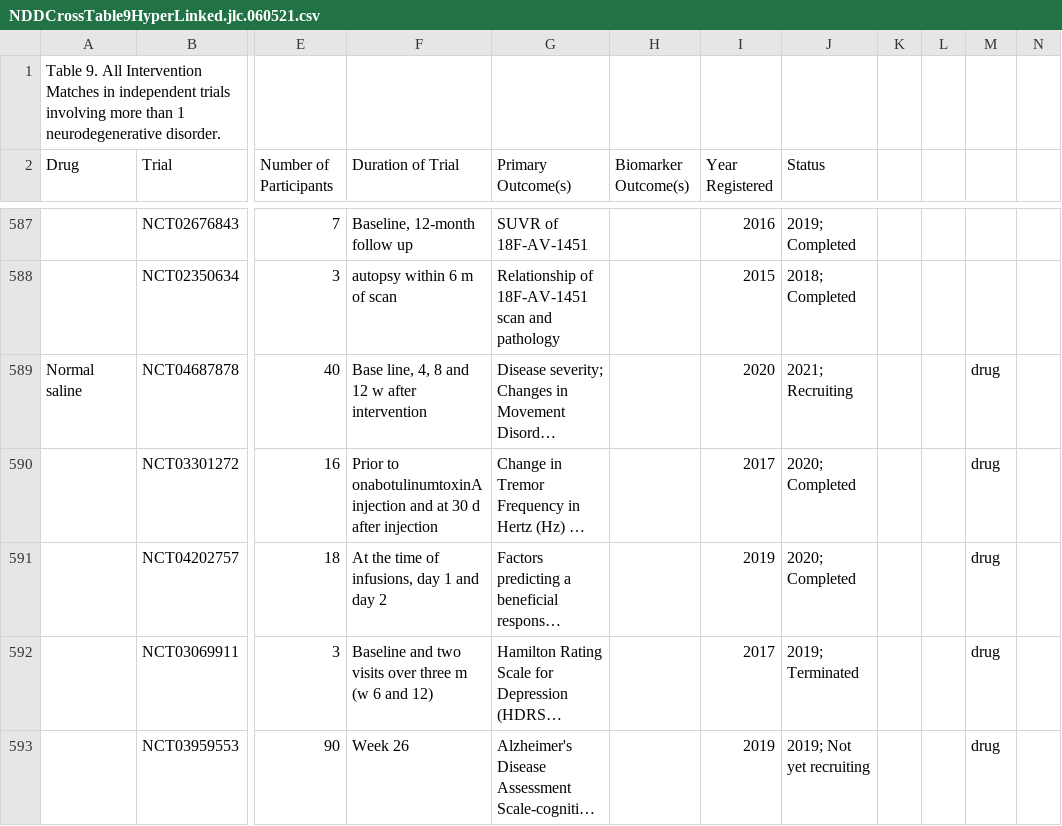
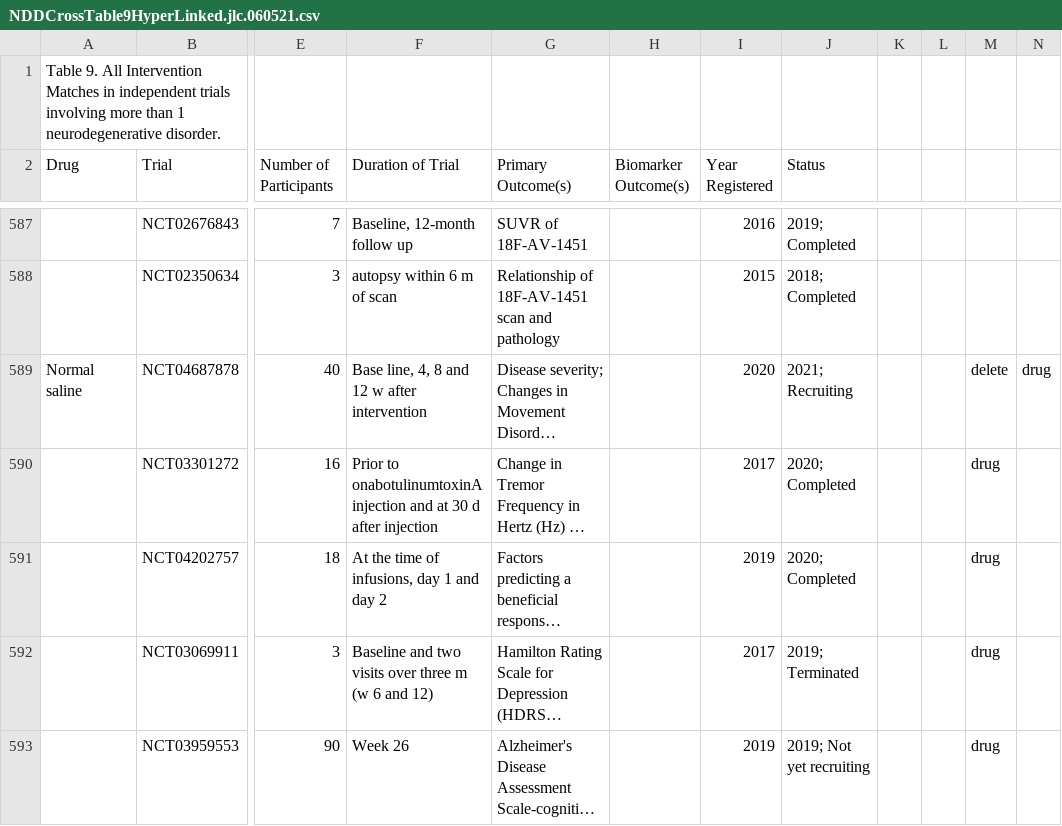
Before and after one commit to SniperJF/NDDDrugMatcher, a CSV file: csvClassifier/input/NDDCrossTable9HyperLinked.jlc.060521.csv, drawn as a sheet; only a part is shown, gaps mark what is left out; long unchanged cells end in …; the diff covers the shown part only; the diff names each change by its address in the sheet, - before the commit and + after, or states it on an @@ line.

```diff
--- a/csvClassifier/input/NDDCrossTable9HyperLinked.jlc.060521.csv
+++ b/csvClassifier/input/NDDCrossTable9HyperLinked.jlc.060521.csv
-M589: drug
+M589: delete
-N589: (empty)
+N589: drug
```
Also changed, not shown: 131 edited cells elsewhere in this file, csvClassifier/input/NDDCrossTable10HyperLinked.jlc.csv, 1 other file.
